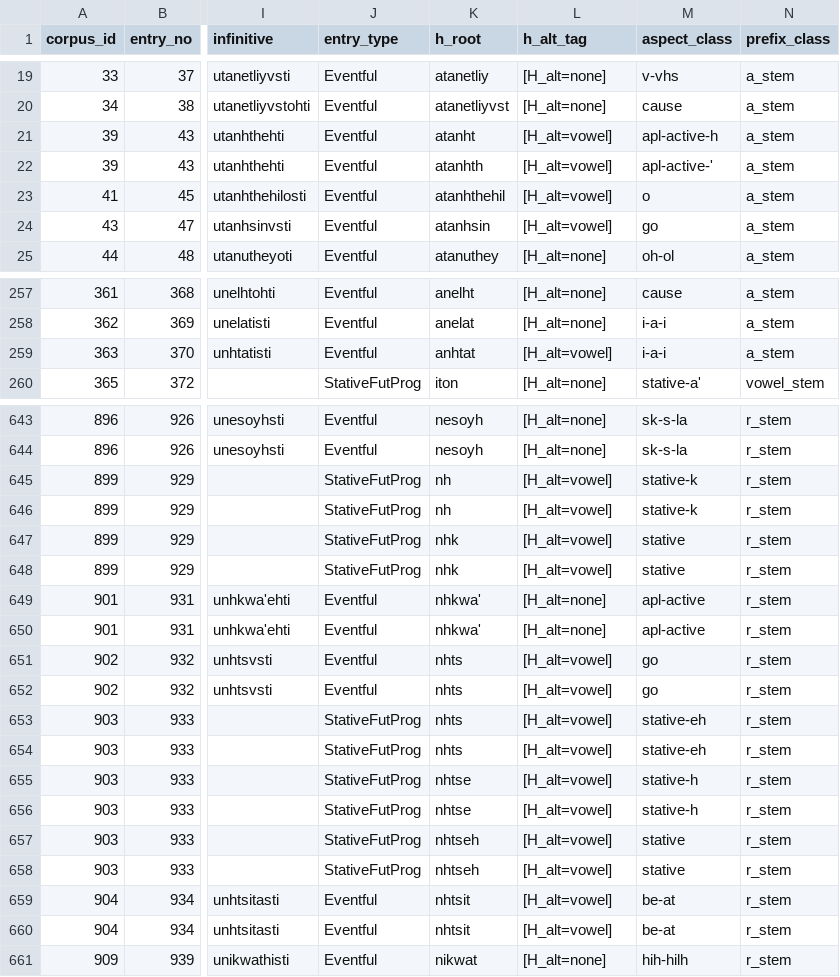
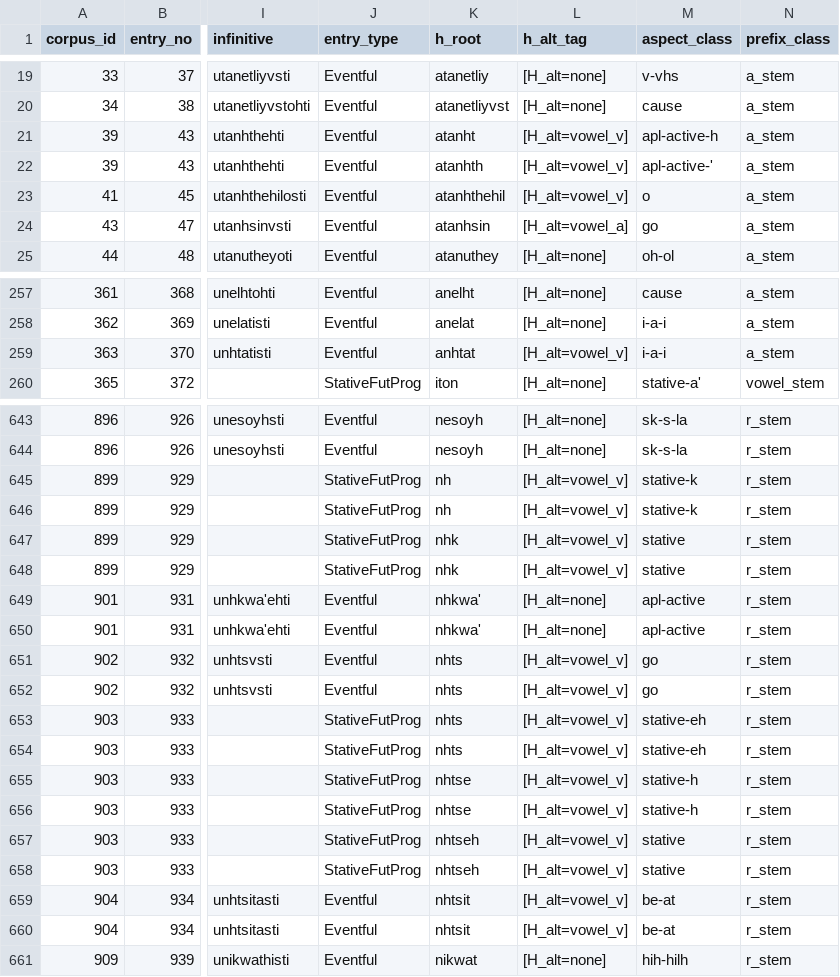
Before and after one commit to CharlieMcVicker/parC-macros, a CSV file: roots.csv, drawn as a sheet; only a part is shown, gaps mark what is left out; the diff covers the shown part only; the diff names each change by its address in the sheet, - before the commit and + after, or states it on an @@ line.

Commit message:
feat: replace [H_alt=vowel] with vowel-specific tags (aeiouv) for FST determinism (TASK-134)
- Replaced non-deterministic <V> realization with 1:1 string_map mapping [TEMP_VOWEL_{X}_H] to vowel {x}
- Added vowel-specific 3-step targeted phonology rules (mark, tag, delete) in h_alternation.yaml
- Updated alphabet.yaml with [H_alt=vowel_{x}] and [TEMP_VOWEL_{X}] tags and regenerated chr-generated/
- Extended parse_chr_dict (h_alternation, parse) to recognize vowel-specific tags
- Converted all 87 vowel-alternating roots in roots.csv and roots_inplace.csv to vowel-specific tags
- Updated test suites with exact determinism assertions and created backlog TASK-135 to prune legacy tags

```diff
--- a/roots.csv
+++ b/roots.csv
-L21:L23 (h_alt_tag): [H_alt=vowel]
+L21:L23 (h_alt_tag): [H_alt=vowel_v]
-L24 (h_alt_tag): [H_alt=vowel]
+L24 (h_alt_tag): [H_alt=vowel_a]
-L259 (h_alt_tag): [H_alt=vowel]
+L259 (h_alt_tag): [H_alt=vowel_v]
-L645:L648 (h_alt_tag): [H_alt=vowel]
+L645:L648 (h_alt_tag): [H_alt=vowel_v]
-L651:L660 (h_alt_tag): [H_alt=vowel]
+L651:L660 (h_alt_tag): [H_alt=vowel_v]
```
Also changed, not shown: 68 edited cells elsewhere in this file, roots_inplace.csv, 14 other files.
